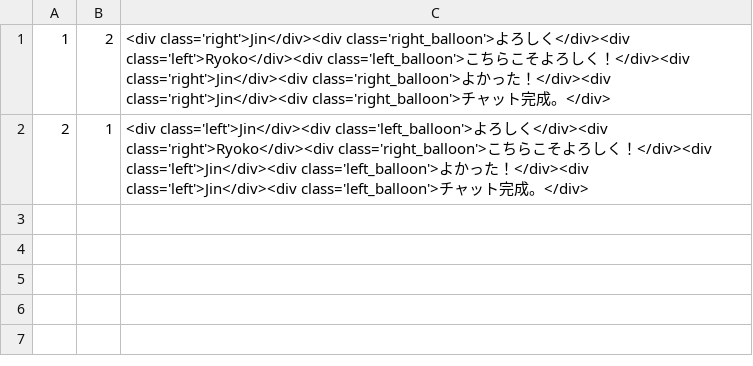
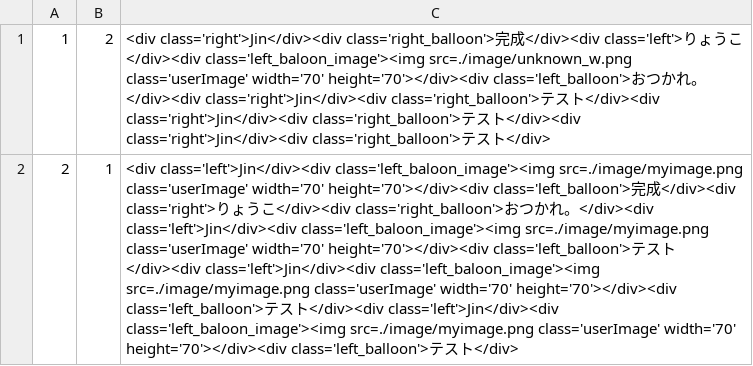
Before and after one commit to sumugit/matching_site, a CSV file: csv/chatLog.csv, drawn as a sheet; the diff names each change by its address in the sheet, - before the commit and + after, or states it on an @@ line.

```diff
--- a/csv/chatLog.csv
+++ b/csv/chatLog.csv
-C1: …class='right'>Jin</div><div class='right_balloon'>よろしく</div><div class='left'>Ryoko</div><div class='left_balloon'>こちらこそよろしく！</div><div class='right'>Jin</div><div class='right_balloon'>よかった！</div><div class='right'>Jin</div><div class='right_balloon'>チャット完成。</div>
+C1: …class='right'>Jin</div><div class='right_balloon'>完成</div><div class='left'>りょうこ</div><div class='left_baloon_image'><img src=./image/unknown_w.png class='userImage' width='70' height='70'></div><div class='left_balloon'>おつかれ。</div><div class='right'>Jin</div><div class='right_balloon'>テスト</div><div class='right'>Jin</div><div class='right_balloon'>テスト</div><div class='right'>Jin</div><div class='right_balloon'>テスト</div>
-C2: <div class='left'>Jin</div><div class='left_balloon'>よろしく</div><div class='right'>Ryoko</div><div class='right_balloon'>こちらこそよろしく！</div><div class='left'>Jin</div><div class='left_balloon'>よかった！</div><div class='left'>Jin</div><div class='left_balloon'>チャット完成。</div>
+C2: <div class='left'>Jin</div><div class='left_baloon_image'><img src=./image/myimage.png class='userImage' width='70' height='70'></div><div class='left_balloon'>完成</div><div class='right'>りょうこ</div><div class='right_balloon'>おつかれ。</div><div class='left'>Jin</div><div class='left_baloon_image'><img src=./image/myimage.png class='userImage' width='70' height='70'></div><div class='left_balloon'>テスト</div><div class='left'>Jin</div><div class='left_baloon_image'><img src=./image/myimage.png class='userImage' width='70' height='70'></div><div class='left_balloon'>テスト</div><div class='left'>Jin</div><div class='left_baloon_image'><img src=./image/myimage.png class='userImage' width='70' height='70'></div><div class='left_balloon'>テスト</div>
```
Also changed, not shown: csv/bulletinLog.csv, 56 other files.
